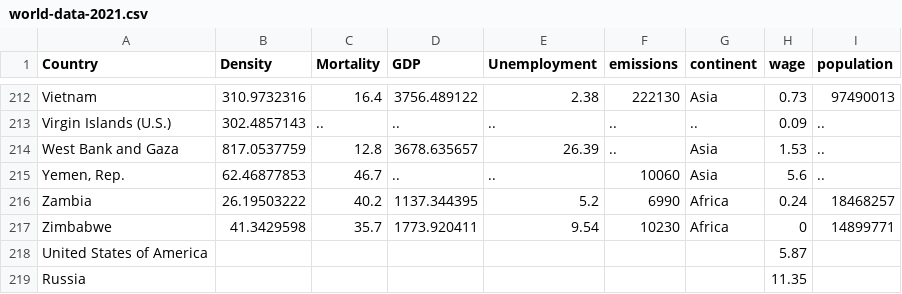
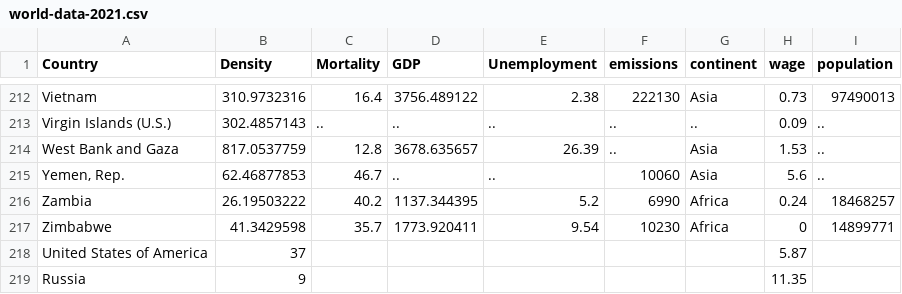
Before and after one commit to AndreasAalbers/Vis-2, a CSV file: world-data-2021.csv, drawn as a sheet; only a part is shown, gaps mark what is left out.

```diff
--- a/world-data-2021.csv
+++ b/world-data-2021.csv
@@ -217,3 +217,3 @@ Zambia,26.19503222,40.2,1137.344395,5.2,6990,Africa,0.24,18468257
 Zimbabwe,41.3429598,35.7,1773.920411,9.54,10230,Africa,0,14899771
-United States of America,,,,,,,5.87,
-Russia,,,,,,,11.35,
+United States of America,37,,,,,,5.87,
+Russia,9,,,,,,11.35,
```
Also changed, not shown: 2 other files.
